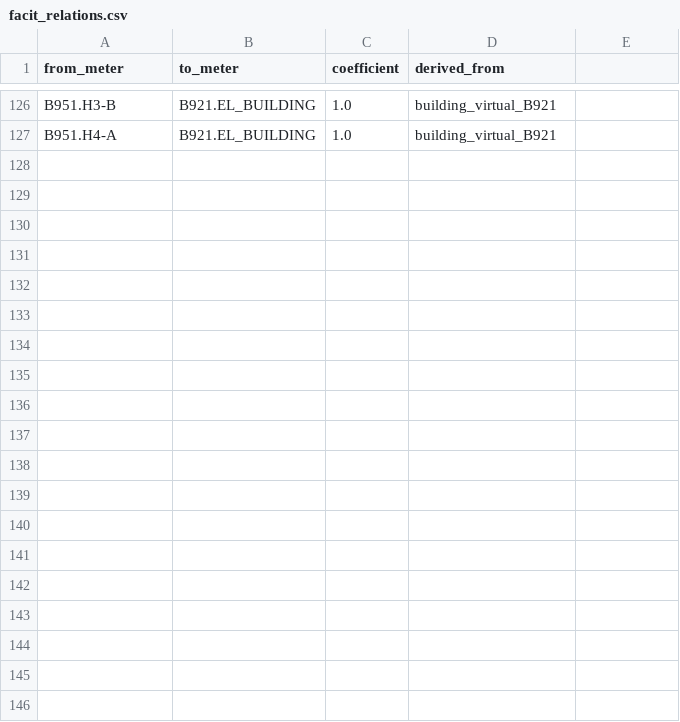
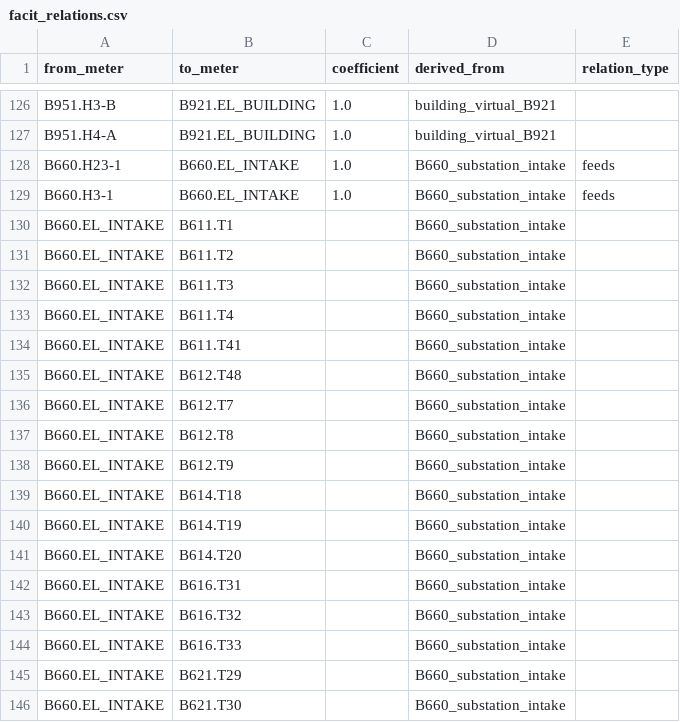
Before and after one commit to luiscarlon/graphite, a CSV file: reference/media_workstreams/gtn_el/03_reconciliation/facit_relations.csv, drawn as a sheet; only a part is shown, gaps mark what is left out; the diff covers the shown part only.

```diff
--- a/reference/media_workstreams/gtn_el/03_reconciliation/facit_relations.csv
+++ b/reference/media_workstreams/gtn_el/03_reconciliation/facit_relations.csv
@@ -1 +1 @@
-from_meter,to_meter,coefficient,derived_from
+from_meter,to_meter,coefficient,derived_from,relation_type
@@ -127 +127,20 @@ B951.H3-B,B921.EL_BUILDING,1.0,building_virtual_B921
 B951.H4-A,B921.EL_BUILDING,1.0,building_virtual_B921
+B660.H23-1,B660.EL_INTAKE,1.0,B660_substation_intake,feeds
+B660.H3-1,B660.EL_INTAKE,1.0,B660_substation_intake,feeds
+B660.EL_INTAKE,B611.T1,,B660_substation_intake,
+B660.EL_INTAKE,B611.T2,,B660_substation_intake,
+B660.EL_INTAKE,B611.T3,,B660_substation_intake,
+B660.EL_INTAKE,B611.T4,,B660_substation_intake,
+B660.EL_INTAKE,B611.T41,,B660_substation_intake,
+B660.EL_INTAKE,B612.T48,,B660_substation_intake,
+B660.EL_INTAKE,B612.T7,,B660_substation_intake,
+B660.EL_INTAKE,B612.T8,,B660_substation_intake,
+B660.EL_INTAKE,B612.T9,,B660_substation_intake,
+B660.EL_INTAKE,B614.T18,,B660_substation_intake,
+B660.EL_INTAKE,B614.T19,,B660_substation_intake,
+B660.EL_INTAKE,B614.T20,,B660_substation_intake,
+B660.EL_INTAKE,B616.T31,,B660_substation_intake,
+B660.EL_INTAKE,B616.T32,,B660_substation_intake,
+B660.EL_INTAKE,B616.T33,,B660_substation_intake,
+B660.EL_INTAKE,B621.T29,,B660_substation_intake,
+B660.EL_INTAKE,B621.T30,,B660_substation_intake,
```
Also changed, not shown: 32 added rows elsewhere in this file, data/sites/gartuna/meter_relations.csv, data/sites/gartuna/timeseries_refs.csv, 23 other files.
